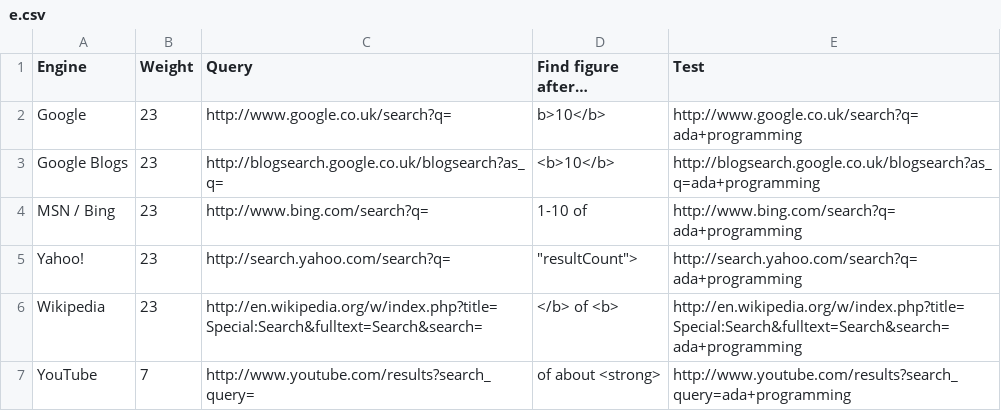
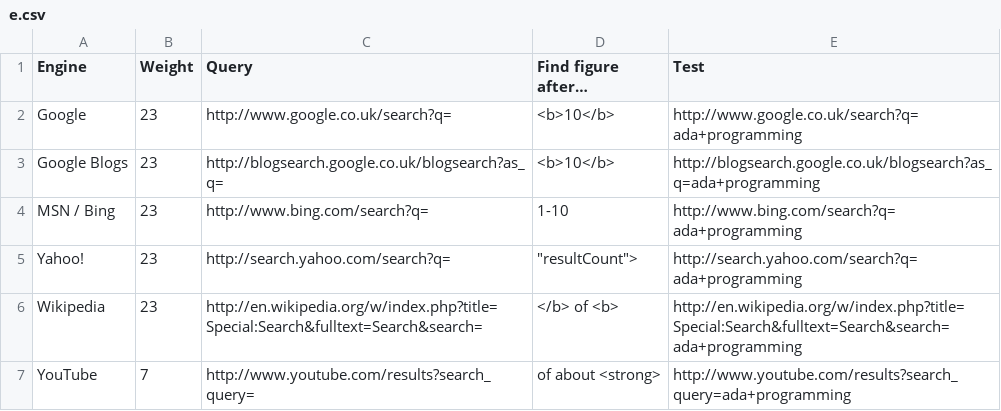
Before and after one commit to zertovitch/lang-index, a CSV file: e.csv, drawn as a sheet.

```diff
--- a/e.csv
+++ b/e.csv
@@ -1,5 +1,5 @@
 Engine;Weight;Query;Find figure after…;Test
-Google;23;http://www.google.co.uk/search?q=;b>10</b>;http://www.google.co.uk/search?q=ada+programming
+Google;23;http://www.google.co.uk/search?q=;<b>10</b>;http://www.google.co.uk/search?q=ada+programming
 Google Blogs;23;http://blogsearch.google.co.uk/blogsearch?as_q=;<b>10</b>;http://blogsearch.google.co.uk/blogsearch?as_q=ada+programming
-MSN / Bing;23;http://www.bing.com/search?q=;1-10 of;http://www.bing.com/search?q=ada+programming
+MSN / Bing;23;http://www.bing.com/search?q=;1-10;http://www.bing.com/search?q=ada+programming
 Yahoo!;23;http://search.yahoo.com/search?q=;"""resultCount"">";http://search.yahoo.com/search?q=ada+programming
```
Also changed, not shown: details.csv, 2 other files.
